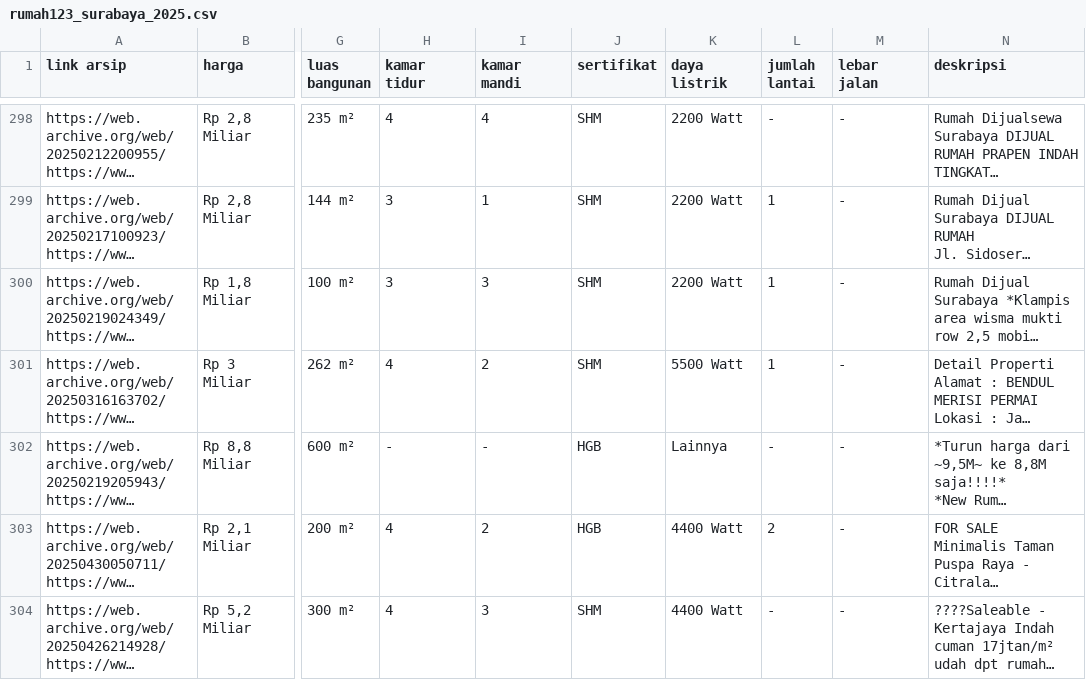
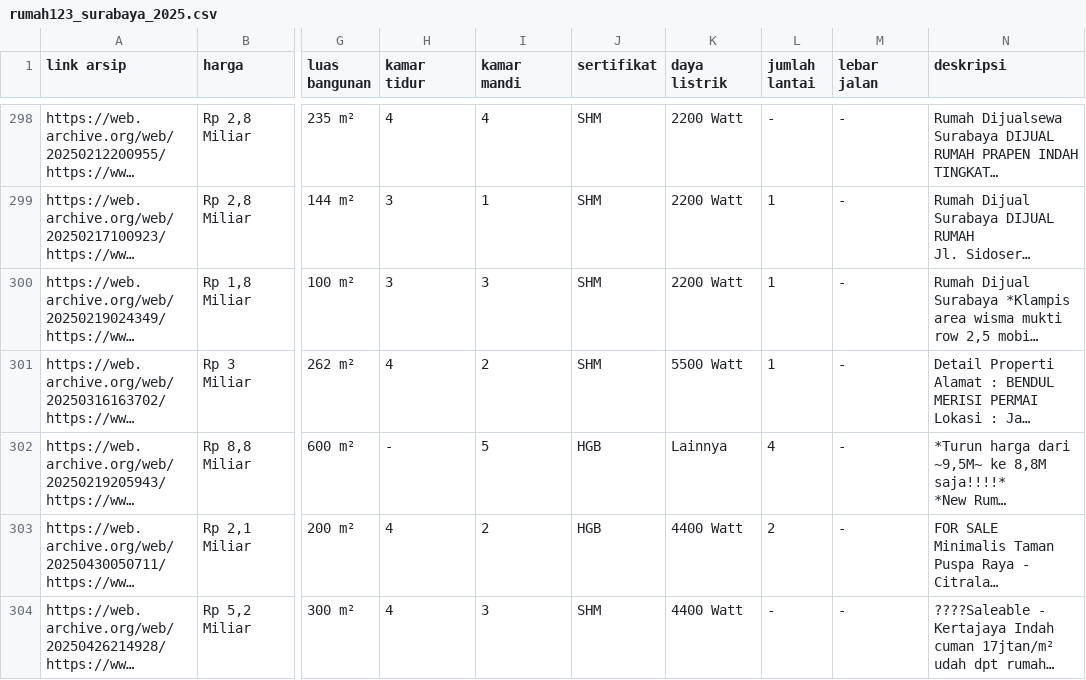
Before and after one commit to agnestiw/house-price-prediction, a CSV file: rumah123_surabaya_2025.csv, drawn as a sheet; only a part is shown, gaps mark what is left out; long unchanged cells end in …; the diff covers the shown part only; the diff names each change by its address in the sheet, - before the commit and + after, or states it on an @@ line.

```diff
--- a/rumah123_surabaya_2025.csv
+++ b/rumah123_surabaya_2025.csv
-I302 (kamar mandi): -
+I302 (kamar mandi): 5
-L302 (jumlah lantai): -
+L302 (jumlah lantai): 4
```
Also changed, not shown: 86 edited cells elsewhere in this file, Output/korelasi/hasil_korelasi_target.csv, Output/pemodelan/hasil_evaluasi.csv, 37 other files.
